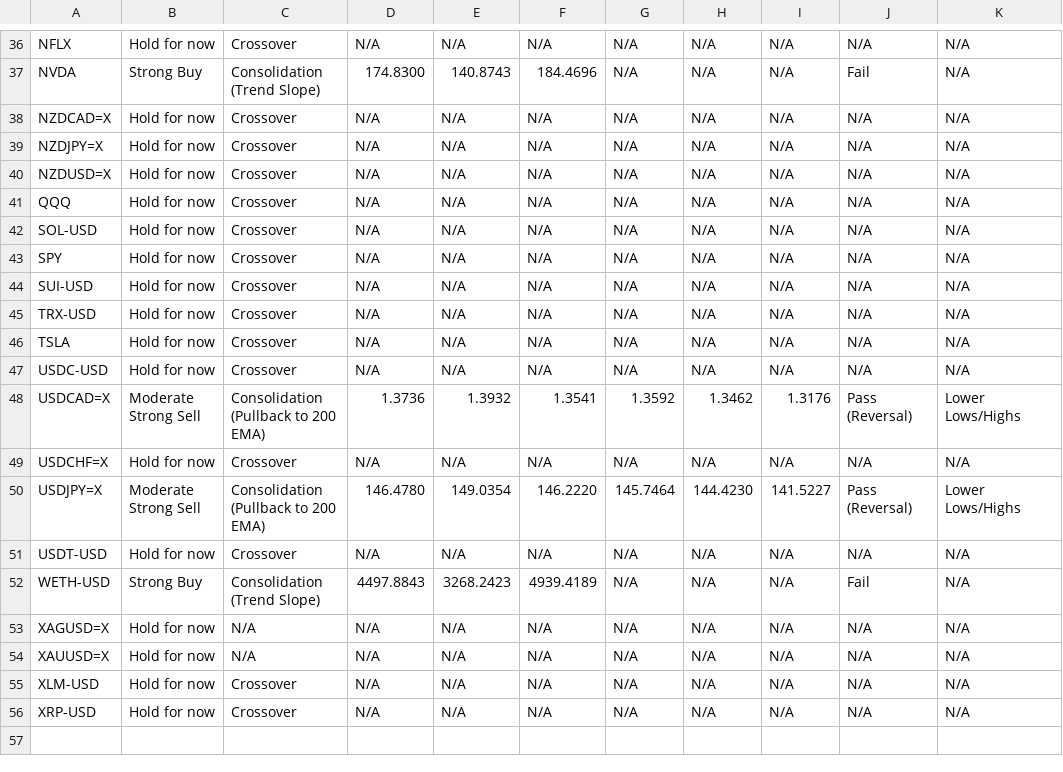
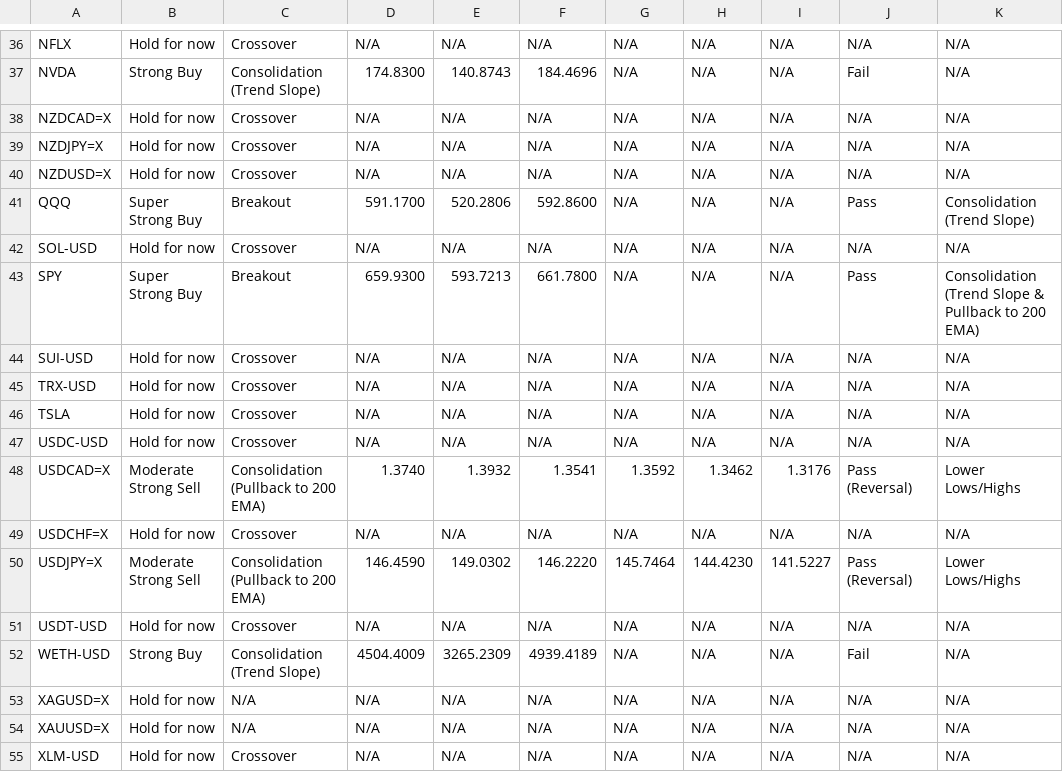
Before and after one commit to leongewv/automated-ticker-analyzer, a CSV file: analysis_history.csv, drawn as a sheet; only a part is shown, gaps mark what is left out; the shorter side is filled out with more unchanged rows; the diff covers the shown part only.

```diff
--- a/analysis_history.csv
+++ b/analysis_history.csv
@@ -40,5 +40,5 @@ NZDJPY=X,Hold for now,Crossover,N/A,N/A,N/A,N/A,N/A,N/A,N/A,N/A
 NZDUSD=X,Hold for now,Crossover,N/A,N/A,N/A,N/A,N/A,N/A,N/A,N/A
-QQQ,Hold for now,Crossover,N/A,N/A,N/A,N/A,N/A,N/A,N/A,N/A
+QQQ,Super Strong Buy,Breakout,591.1700,520.2806,592.8600,N/A,N/A,N/A,Pass,Consolidation (Trend Slope)
 SOL-USD,Hold for now,Crossover,N/A,N/A,N/A,N/A,N/A,N/A,N/A,N/A
-SPY,Hold for now,Crossover,N/A,N/A,N/A,N/A,N/A,N/A,N/A,N/A
+SPY,Super Strong Buy,Breakout,659.9300,593.7213,661.7800,N/A,N/A,N/A,Pass,Consolidation (Trend Slope & Pullback to 200 EMA)
 SUI-USD,Hold for now,Crossover,N/A,N/A,N/A,N/A,N/A,N/A,N/A,N/A
@@ -47,7 +47,7 @@ TSLA,Hold for now,Crossover,N/A,N/A,N/A,N/A,N/A,N/A,N/A,N/A
 USDC-USD,Hold for now,Crossover,N/A,N/A,N/A,N/A,N/A,N/A,N/A,N/A
-USDCAD=X,Moderate Strong Sell,Consolidation (Pullback to 200 EMA),1.3736,1.3932,1.3541,1.3592,1.3462,1.3176,Pass (Reversal),Lower Lows/Highs
+USDCAD=X,Moderate Strong Sell,Consolidation (Pullback to 200 EMA),1.3740,1.3932,1.3541,1.3592,1.3462,1.3176,Pass (Reversal),Lower Lows/Highs
 USDCHF=X,Hold for now,Crossover,N/A,N/A,N/A,N/A,N/A,N/A,N/A,N/A
-USDJPY=X,Moderate Strong Sell,Consolidation (Pullback to 200 EMA),146.4780,149.0354,146.2220,145.7464,144.4230,141.5227,Pass (Reversal),Lower Lows/Highs
+USDJPY=X,Moderate Strong Sell,Consolidation (Pullback to 200 EMA),146.4590,149.0302,146.2220,145.7464,144.4230,141.5227,Pass (Reversal),Lower Lows/Highs
 USDT-USD,Hold for now,Crossover,N/A,N/A,N/A,N/A,N/A,N/A,N/A,N/A
-WETH-USD,Strong Buy,Consolidation (Trend Slope),4497.8843,3268.2423,4939.4189,N/A,N/A,N/A,Fail,N/A
+WETH-USD,Strong Buy,Consolidation (Trend Slope),4504.4009,3265.2309,4939.4189,N/A,N/A,N/A,Fail,N/A
 XAGUSD=X,Hold for now,N/A,N/A,N/A,N/A,N/A,N/A,N/A,N/A,N/A
```
Also changed, not shown: 29 edited cells elsewhere in this file.
